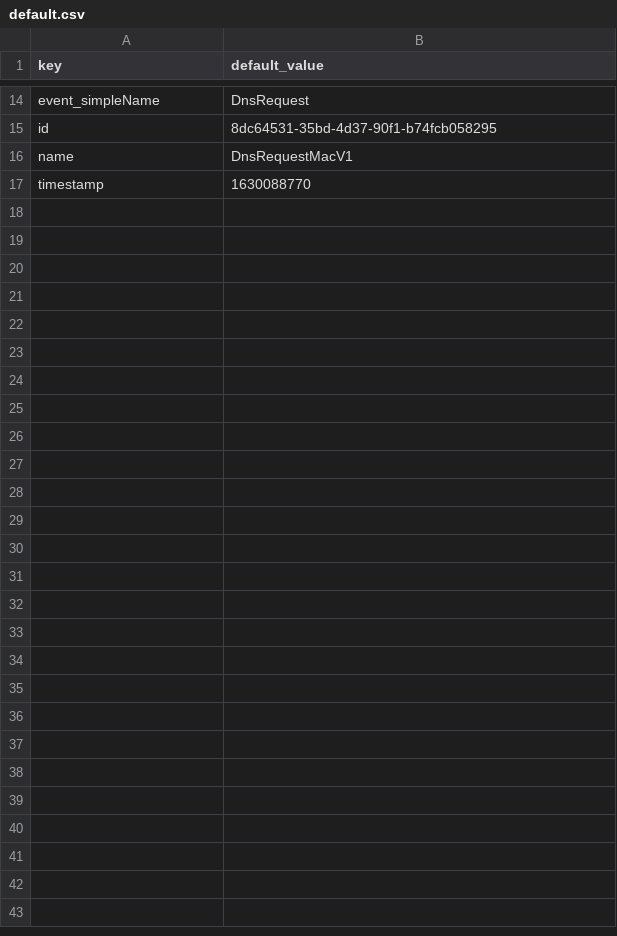
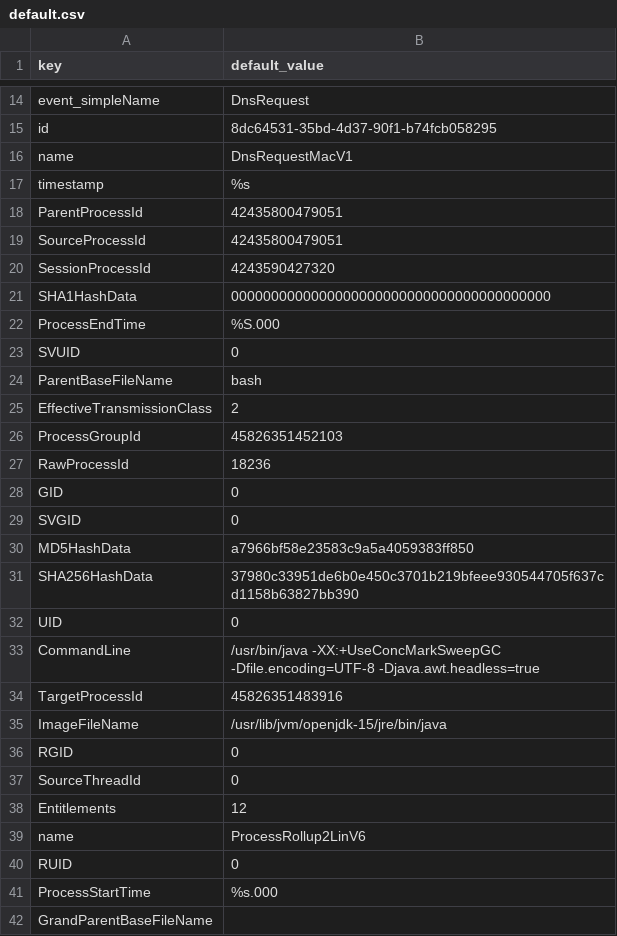
Before and after one commit to DevoInc/pCraft, a CSV file: pkg/available/Crowdstrike/templates/crowdstrike/default.csv, drawn as a sheet; only a part is shown, gaps mark what is left out; the diff covers the shown part only.

Commit message:
Adding processrollup2 event generator

```diff
--- a/pkg/available/Crowdstrike/templates/crowdstrike/default.csv
+++ b/pkg/available/Crowdstrike/templates/crowdstrike/default.csv
@@ -16,2 +16,27 @@ id,8dc64531-35bd-4d37-90f1-b74fcb058295
 name,DnsRequestMacV1
-timestamp,1630088770
+timestamp,%s
+ParentProcessId,42435800479051
+SourceProcessId,42435800479051
+SessionProcessId,4243590427320
+SHA1HashData,0000000000000000000000000000000000000000
+ProcessEndTime,%S.000
+SVUID,0
+ParentBaseFileName,bash
+EffectiveTransmissionClass,2
+ProcessGroupId,45826351452103
+RawProcessId,18236
+GID,0
+SVGID,0
+MD5HashData,a7966bf58e23583c9a5a4059383ff850
+SHA256HashData,37980c33951de6b0e450c3701b219bfeee930544705f637cd1158b63827bb390
+UID,0
+CommandLine,/usr/bin/java -XX:+UseConcMarkSweepGC -Dfile.encoding=UTF-8 -Djava.awt.headless=true
+TargetProcessId,45826351483916
+ImageFileName,/usr/lib/jvm/openjdk-15/jre/bin/java
+RGID,0
+SourceThreadId,0
+Entitlements,12
+name,ProcessRollup2LinV6
+RUID,0
+ProcessStartTime,%s.000
+GrandParentBaseFileName,
```
Also changed, not shown: 1 edited cell elsewhere in this file, 4 other files.
